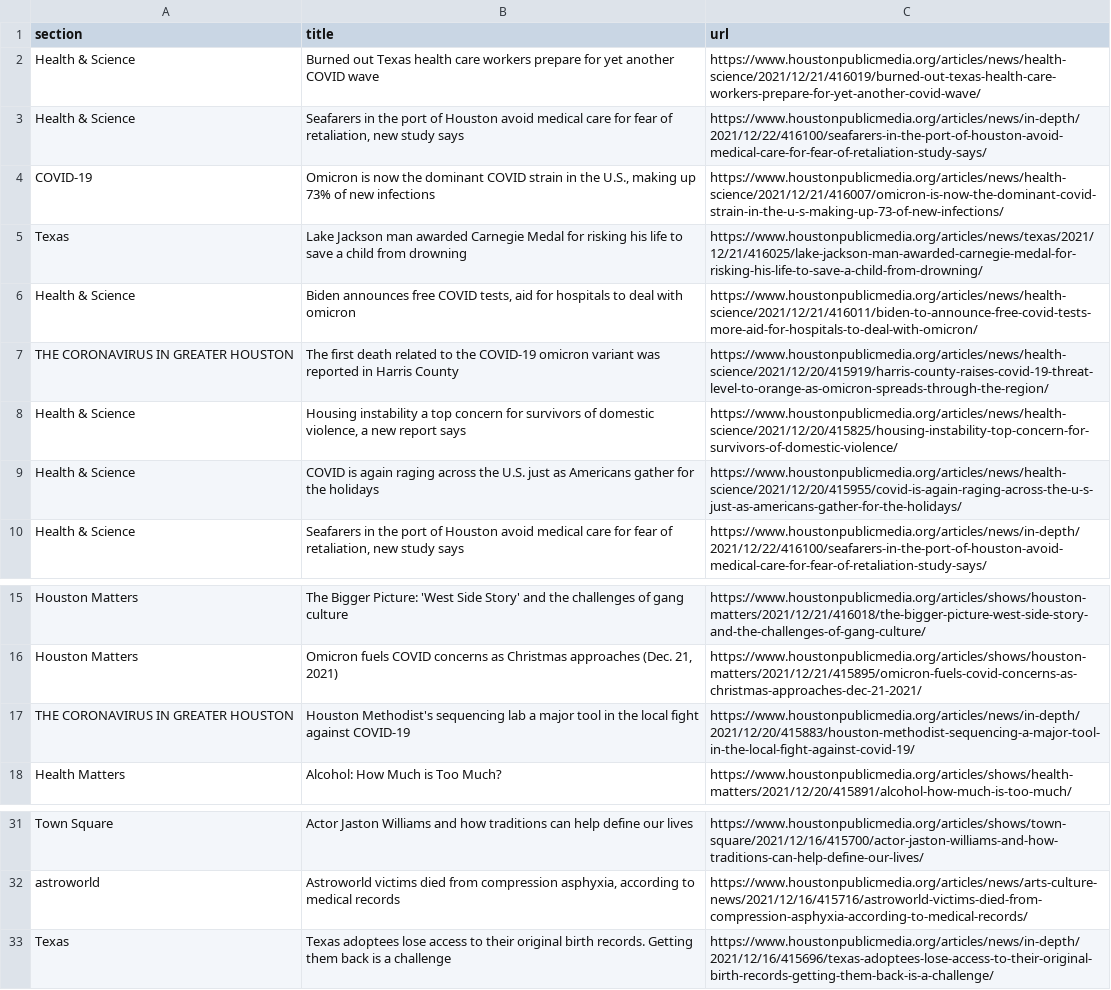
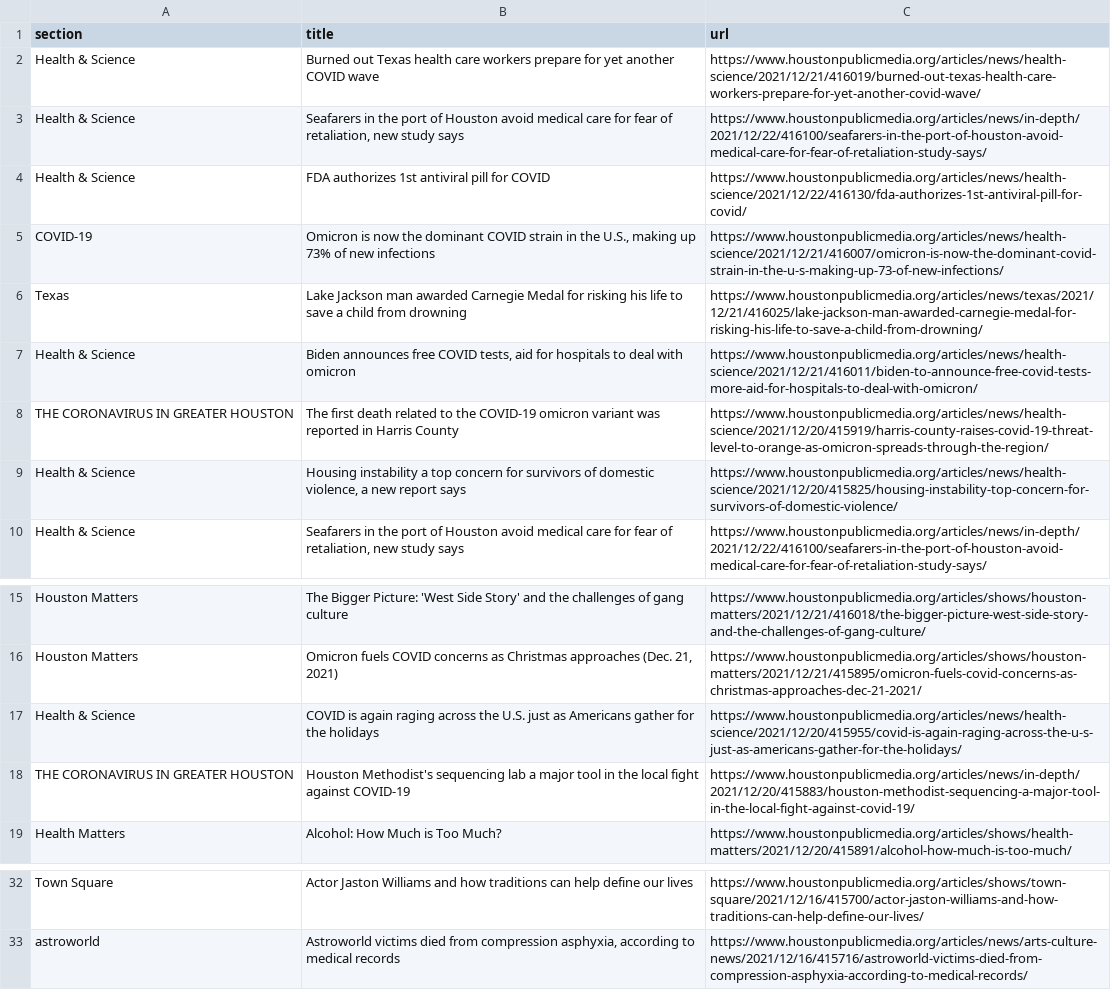
Before and after one commit to srjouppi/auto-scraper, a CSV file: npr.csv, drawn as a sheet; only a part is shown, gaps mark what is left out.

```diff
--- a/npr.csv
+++ b/npr.csv
@@ -3,2 +3,3 @@ Health & Science,Burned out Texas health care workers prepare for yet another CO
 Health & Science,"Seafarers in the port of Houston avoid medical care for fear of retaliation, new study says",https://www.houstonpublicmedia.org/articles/news/in-depth/2021/12/22/416100/seafarers-in-the-port-of-houston-avoid-medical-care-for-fear-of-retaliation-study-says/
+Health & Science,FDA authorizes 1st antiviral pill for COVID,https://www.houstonpublicmedia.org/articles/news/health-science/2021/12/22/416130/fda-authorizes-1st-antiviral-pill-for-covid/
 COVID-19,"Omicron is now the dominant COVID strain in the U.S., making up 73% of new infections",https://www.houstonpublicmedia.org/articles/news/health-science/2021/12/21/416007/omicron-is-now-the-dominant-covid-strain-in-the-u-s-making-up-73-of-new-infections/
@@ -8,3 +9,2 @@ THE CORONAVIRUS IN GREATER HOUSTON,The first death related to the COVID-19 omicr
 Health & Science,"Housing instability a top concern for survivors of domestic violence, a new report says",https://www.houstonpublicmedia.org/articles/news/health-science/2021/12/20/415825/housing-instability-top-concern-for-survivors-of-domestic-violence/
-Health & Science,COVID is again raging across the U.S. just as Americans gather for the holidays,https://www.houstonpublicmedia.org/articles/news/health-science/2021/12/20/415955/covid-is-again-raging-across-the-u-s-just-as-americans-gather-for-the-holidays/
 Health & Science,"Seafarers in the port of Houston avoid medical care for fear of retaliation, new study says",https://www.houstonpublicmedia.org/articles/news/in-depth/2021/12/22/416100/seafarers-in-the-port-of-houston-avoid-medical-care-for-fear-of-retaliation-study-says/
@@ -16,2 +16,3 @@ Houston Matters,The Bigger Picture: 'West Side Story' and the challenges of gang
 Houston Matters,"Omicron fuels COVID concerns as Christmas approaches (Dec. 21, 2021)",https://www.houstonpublicmedia.org/articles/shows/houston-matters/2021/12/21/415895/omicron-fuels-covid-concerns-as-christmas-approaches-dec-21-2021/
+Health & Science,COVID is again raging across the U.S. just as Americans gather for the holidays,https://www.houstonpublicmedia.org/articles/news/health-science/2021/12/20/415955/covid-is-again-raging-across-the-u-s-just-as-americans-gather-for-the-holidays/
 THE CORONAVIRUS IN GREATER HOUSTON,Houston Methodist's sequencing lab a major tool in the local fight against COVID-19,https://www.houstonpublicmedia.org/articles/news/in-depth/2021/12/20/415883/houston-methodist-sequencing-a-major-tool-in-the-local-fight-against-covid-19/
@@ -32,2 +33 @@ Town Square,Actor Jaston Williams and how traditions can help define our lives,h
 astroworld,"Astroworld victims died from compression asphyxia, according to medical records",https://www.houstonpublicmedia.org/articles/news/arts-culture-news/2021/12/16/415716/astroworld-victims-died-from-compression-asphyxia-according-to-medical-records/
-Texas,Texas adoptees lose access to their original birth records. Getting them back is a challenge,https://www.houstonpublicmedia.org/articles/news/in-depth/2021/12/16/415696/texas-adoptees-lose-access-to-their-original-birth-records-getting-them-back-is-a-challenge/
```
